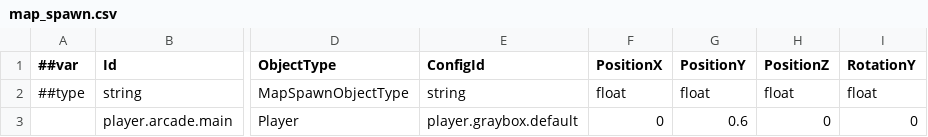
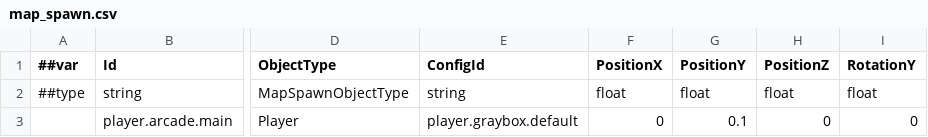
Before and after one commit to godspacecc/FirepowerLoop, a CSV file: Config/DataCsv/map_spawn.csv, drawn as a sheet; only a part is shown, gaps mark what is left out; the diff names each change by its address in the sheet, - before the commit and + after, or states it on an @@ line.

```diff
--- a/Config/DataCsv/map_spawn.csv
+++ b/Config/DataCsv/map_spawn.csv
-G3 (PositionY): 0.6
+G3 (PositionY): 0.1
```
Also changed, not shown: Config/DataCsv/arcade_enemy_group.csv, 17 other files.
